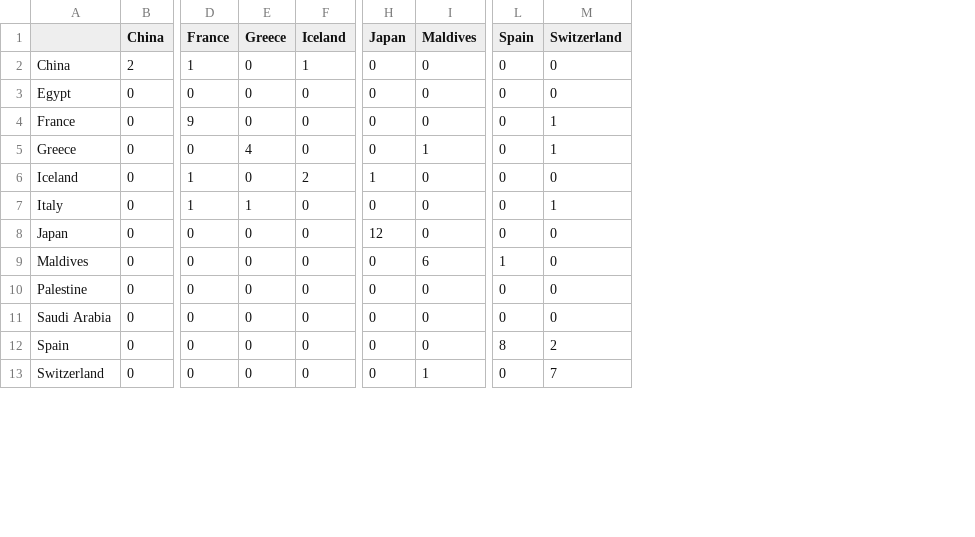
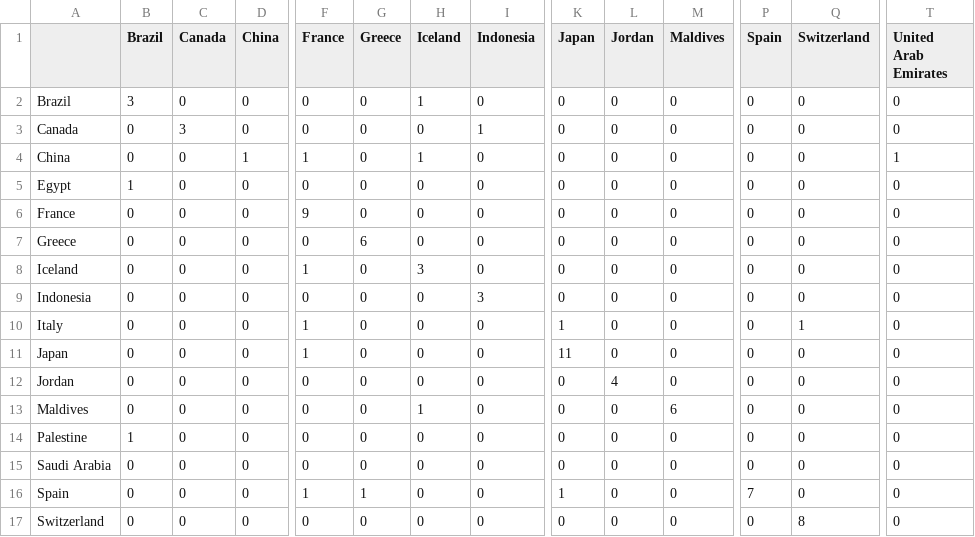
Before and after one commit to moe-the-goat/3rd-Machine-Learning-Assignment, a CSV file: Task3_Baseline/confusion_knn_k3.csv, drawn as a sheet; only a part is shown, gaps mark what is left out; addresses are those after the commit; rows hold the shown columns only; the diff covers the shown part only; the diff names each change by its address in the sheet, - before the commit and + after, or states it on an @@ line.

```diff
--- a/Task3_Baseline/confusion_knn_k3.csv
+++ b/Task3_Baseline/confusion_knn_k3.csv
+column B (Brazil), rows 4-8: 0 | 1 | 0 | 0 | 0; rows 10-11: 0 | 0; rows 13-17: 0 | 1 | 0 | 0 | 0
+column C (Canada), rows 4-8: all 0; rows 10-11: 0 | 0; rows 13-17: all 0
+column I (Indonesia), rows 4-8: all 0; rows 10-11: 0 | 0; rows 13-17: all 0
+column L (Jordan), rows 4-8: all 0; rows 10-11: 0 | 0; rows 13-17: all 0
+column T (United Arab Emirates), rows 4-8: 1 | 0 | 0 | 0 | 0; rows 10-11: 0 | 0; rows 13-17: all 0
+row 2: Brazil | 3 | 0 | 0 | 0 | 0 | 1 | 0 | 0 | 0 | 0 | 0 | 0 | 0
+row 3: Canada | 0 | 3 | 0 | 0 | 0 | 0 | 1 | 0 | 0 | 0 | 0 | 0 | 0
-D4 (China): 2
+D4 (China): 1
-Q6:Q7 (Switzerland): 1
+Q6:Q7 (Switzerland): 0
-G7 (Greece): 4
+G7 (Greece): 6
-M7 (Maldives): 1
+M7 (Maldives): 0
-H8 (Iceland): 2
+H8 (Iceland): 3
-K8 (Japan): 1
+K8 (Japan): 0
+row 9: Indonesia | 0 | 0 | 0 | 0 | 0 | 0 | 3 | 0 | 0 | 0 | 0 | 0 | 0
-G10 (Greece): 1
+G10 (Greece): 0
-K10 (Japan): 0
+K10 (Japan): 1
-F11 (France): 0
+F11 (France): 1
-K11 (Japan): 12
+K11 (Japan): 11
+row 12: Jordan | 0 | 0 | 0 | 0 | 0 | 0 | 0 | 0 | 4 | 0 | 0 | 0 | 0
-H13 (Iceland): 0
+H13 (Iceland): 1
-P13 (Spain): 1
+P13 (Spain): 0
-F16 (France): 0
+F16 (France): 1
-G16 (Greece): 0
+G16 (Greece): 1
-K16 (Japan): 0
+K16 (Japan): 1
-P16 (Spain): 8
+P16 (Spain): 7
-Q16 (Switzerland): 2
+Q16 (Switzerland): 0
-M17 (Maldives): 1
+M17 (Maldives): 0
-Q17 (Switzerland): 7
+Q17 (Switzerland): 8
```
Also changed, not shown: 1 added row and 12 edited cells elsewhere in this file, Task3_Baseline/confusion_knn_k1.csv, Task4_Models/confusion_random_forest.csv, 30 other files.
